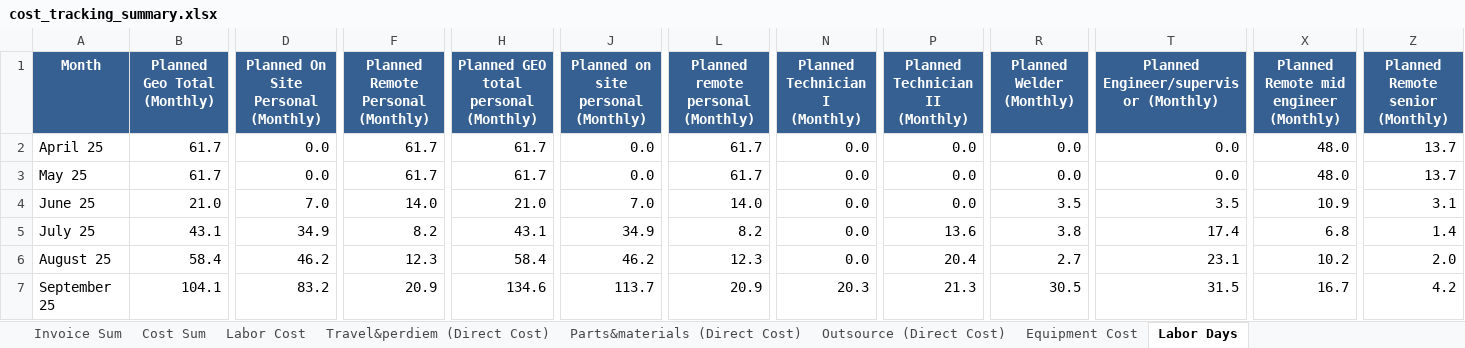
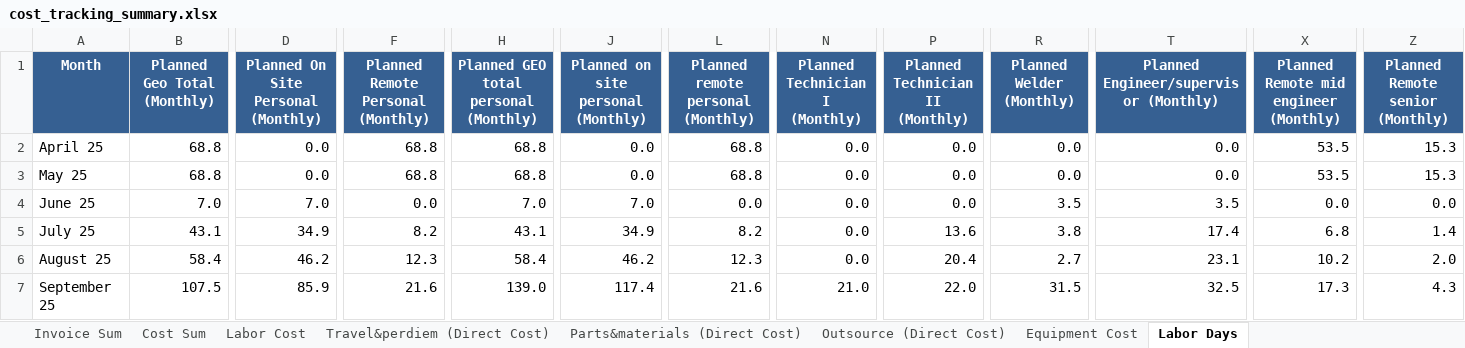
Before and after one commit to xiaosongchen1977/geo-project-tracker-ohio2025, an Excel workbook: cost_tracking_summary.xlsx, sheet Labor Days, drawn as a sheet; only a part is shown, gaps mark what is left out; values as stored, in another font and other column widths than the file's, no borders; the diff covers the shown part only; the diff names each change by its address in the sheet, - before the commit and + after, or states it on an @@ line.

```diff
--- a/cost_tracking_summary.xlsx (sheet Labor Days)
+++ b/cost_tracking_summary.xlsx (sheet Labor Days)
-B2:B3 (Planned Geo Total (Monthly)): 61.7
+B2:B3 (Planned Geo Total (Monthly)): 68.8
-F2:F3: 61.7
+F2:F3: 68.8
-H2:H3: 61.7
+H2:H3: 68.8
-L2:L3: 61.7
+L2:L3: 68.8
-X2:X3: 48.0
+X2:X3: 53.5
-Z2:Z3 (Planned Remote senior (Monthly)): 13.7
+Z2:Z3 (Planned Remote senior (Monthly)): 15.3
-B4 (Planned Geo Total (Monthly)): 21.0
+B4 (Planned Geo Total (Monthly)): 7.0
-F4: 14.0
+F4: 0.0
-H4: 21.0
+H4: 7.0
-L4: 14.0
+L4: 0.0
-X4: 10.9
+X4: 0.0
-Z4 (Planned Remote senior (Monthly)): 3.1
+Z4 (Planned Remote senior (Monthly)): 0.0
-B7 (Planned Geo Total (Monthly)): 104.1
+B7 (Planned Geo Total (Monthly)): 107.5
-D7: 83.2
+D7: 85.9
-F7: 20.9
+F7: 21.6
-H7: 134.6
+H7: 139.0
-J7: 113.7
+J7: 117.4
-L7: 20.9
+L7: 21.6
-N7 (Planned Technician I (Monthly)): 20.3
+N7 (Planned Technician I (Monthly)): 21.0
-P7 (Planned Technician II (Monthly)): 21.3
+P7 (Planned Technician II (Monthly)): 22.0
-R7 (Planned Welder (Monthly)): 30.5
+R7 (Planned Welder (Monthly)): 31.5
-T7: 31.5
+T7: 32.5
-X7: 16.7
+X7: 17.3
-Z7 (Planned Remote senior (Monthly)): 4.2
+Z7 (Planned Remote senior (Monthly)): 4.3
```
Also changed, not shown: 29 edited cells elsewhere in this sheet, sheet Invoice Sum, sheet Outsource (Direct Cost), sheet Cost Sum, sheet Travel&perdiem (Direct Cost), sheet Labor Cost, sheet Parts&materials (Direct Cost), 1 more sheet.
